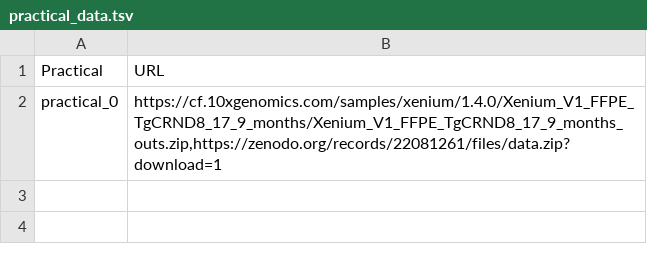
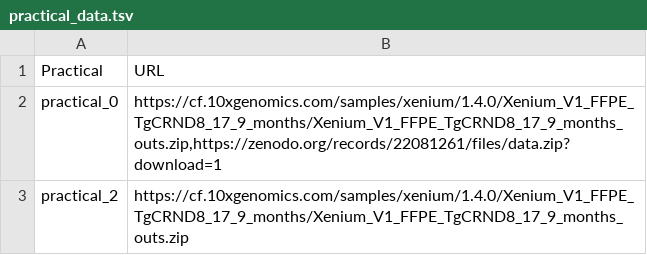
Before and after one commit to elixir-europe-training/ELIXIR-SCO-spatial-omics-2026, a TSV file: docker/practical_data.tsv, drawn as a sheet; the diff names each change by its address in the sheet, - before the commit and + after, or states it on an @@ line.

Commit message:
practical data download

```diff
--- a/docker/practical_data.tsv
+++ b/docker/practical_data.tsv
+row 3: practical_2 | https://cf.10xgenomics.com/samples/xenium/1.4.0/Xenium_V1_FFPE_TgCRND8_17_9_months/Xenium_V1_FFPE_TgCRND8_17_9_months_outs.zip
```
Also changed, not shown: 1 other file.
